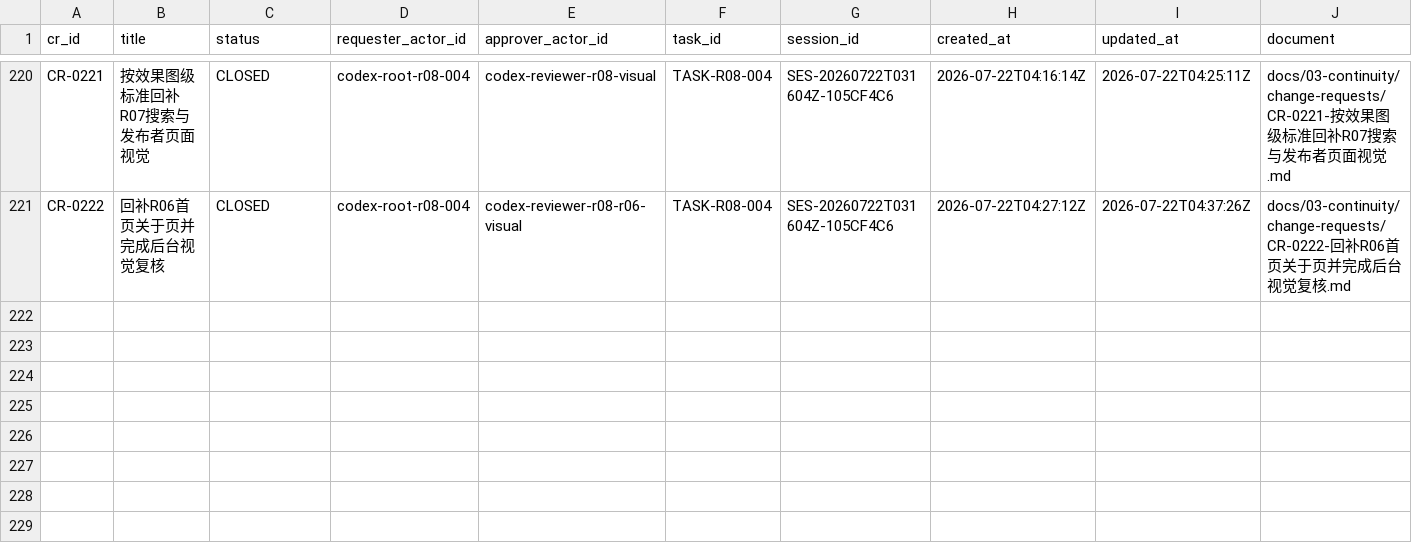
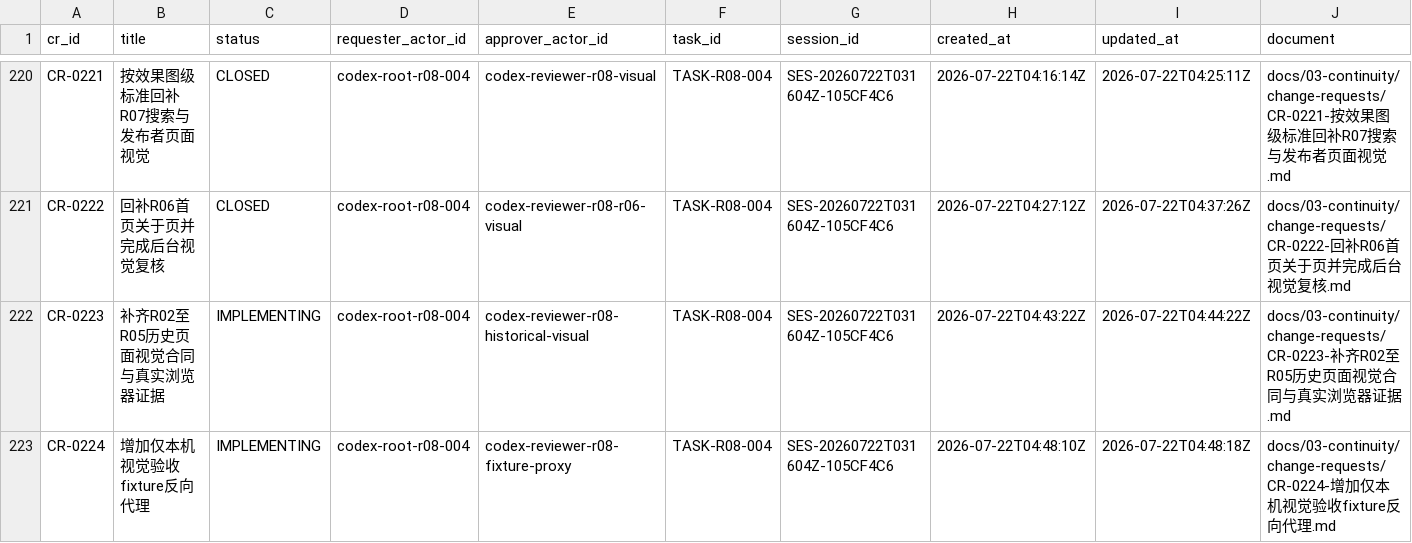
Before and after one commit to fei613293175/hhy, a CSV file: catalogs/change_request_index.csv, drawn as a sheet; only a part is shown, gaps mark what is left out; rows hold the shown columns only; the diff names each change by its address in the sheet, - before the commit and + after, or states it on an @@ line.

Commit message:
[STORY-R08-004] feat(ui): remediate R02-R05 historical visuals
Task-ID: TASK-R08-004
Session-ID: SES-20260722T031604Z-105CF4C6
Checkpoint-ID: CP-SES-20260722T031604Z-105CF4C6-0012
Tests: PASS:admin-web-test-build,contract-assets-openapi,h5-test-build,ui-visual-catalog
CR: CR-0217,CR-0218,CR-0219,CR-0220,CR-0221,CR-0222,CR-0223,CR-0224
Story-ID: STORY-R08-004

```diff
--- a/catalogs/change_request_index.csv
+++ b/catalogs/change_request_index.csv
+row 222: CR-0223 | 补齐R02至R05历史页面视觉合同与真实浏览器证据 | IMPLEMENTING | codex-root-r08-004 | codex-reviewer-r08-historical-visual | TASK-R08-004 | SES-20260722T031604Z-105CF4C6 | 2026-07-22T04:43:22Z | 2026-07-22T04:44:22Z | docs/03-continuity/change-requests/CR-0223-补齐R02至R05历史页面视觉合同与真实浏览器证据.md
+row 223: CR-0224 | 增加仅本机视觉验收fixture反向代理 | IMPLEMENTING | codex-root-r08-004 | codex-reviewer-r08-fixture-proxy | TASK-R08-004 | SES-20260722T031604Z-105CF4C6 | 2026-07-22T04:48:10Z | 2026-07-22T04:48:18Z | docs/03-continuity/change-requests/CR-0224-增加仅本机视觉验收fixture反向代理.md
```
Also changed, not shown: catalogs/session_index.csv, 40 other files.
